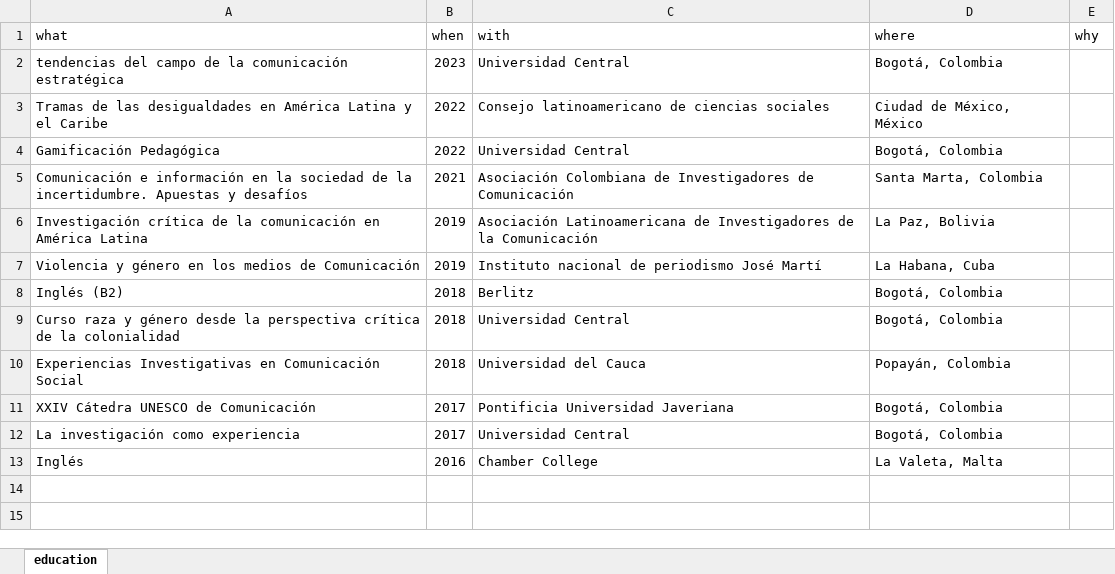
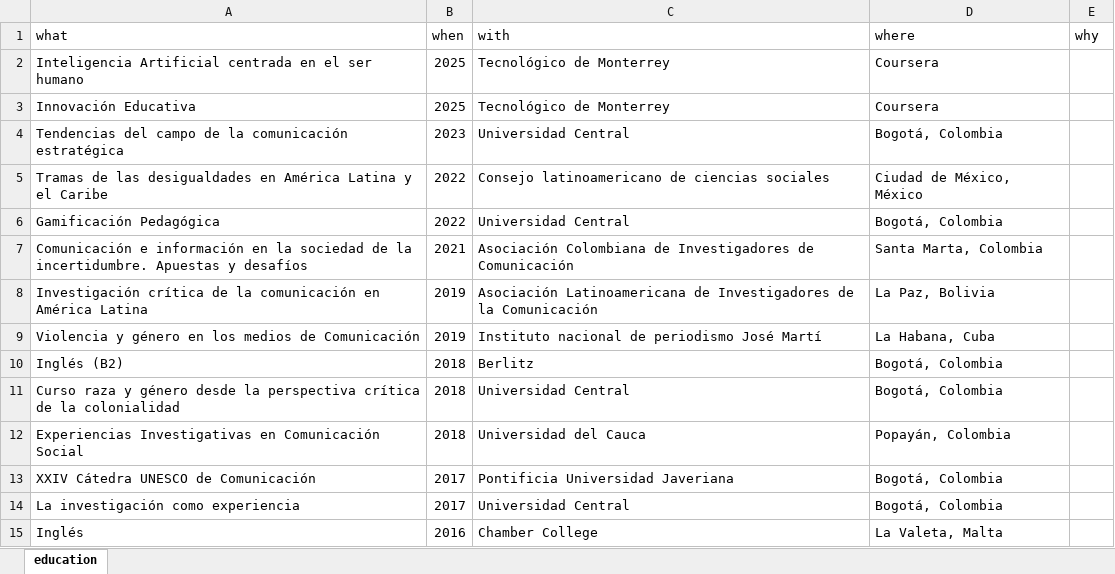
Before and after one commit to monicaeche/HV, an Excel workbook: PDF/data/educacion_complementaria.xlsx, sheet education, drawn as a sheet; values as stored, in another font and other column widths than the file's, no borders; charts and pictures not drawn; addresses are those after the commit; the diff names each change by its address in the sheet, - before the commit and + after, or states it on an @@ line.

Commit message:
Actualización educación complementaria, publicaciones y ponencias

```diff
--- a/PDF/data/educacion_complementaria.xlsx (sheet education)
+++ b/PDF/data/educacion_complementaria.xlsx (sheet education)
+row 2: Inteligencia Artificial centrada en el ser humano | 2025 | Tecnológico de Monterrey | Coursera
+row 3: Innovación Educativa | 2025 | Tecnológico de Monterrey | Coursera
-A4 (what): tendencias del campo…
+A4 (what): Tendencias del campo…
```
Also changed, not shown: charts or pictures, 9 other files.
